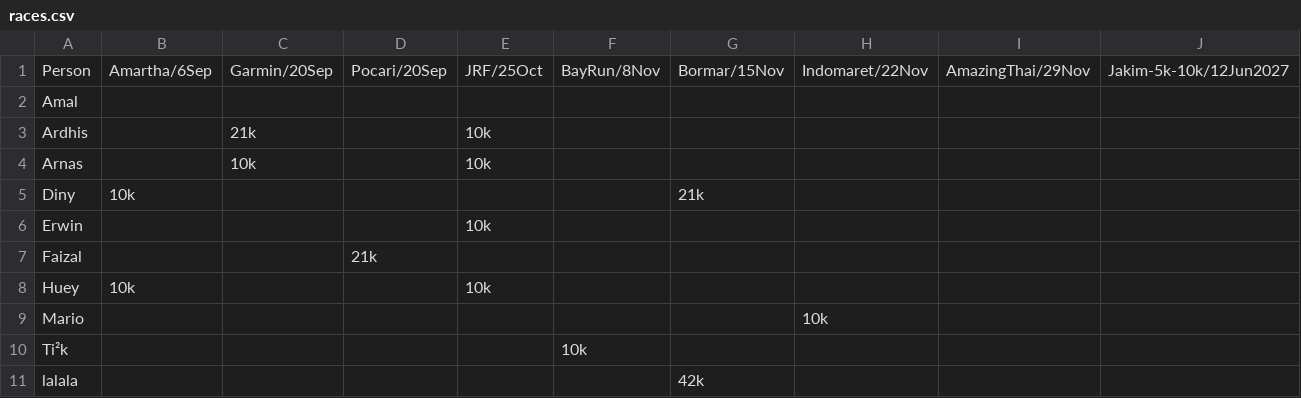
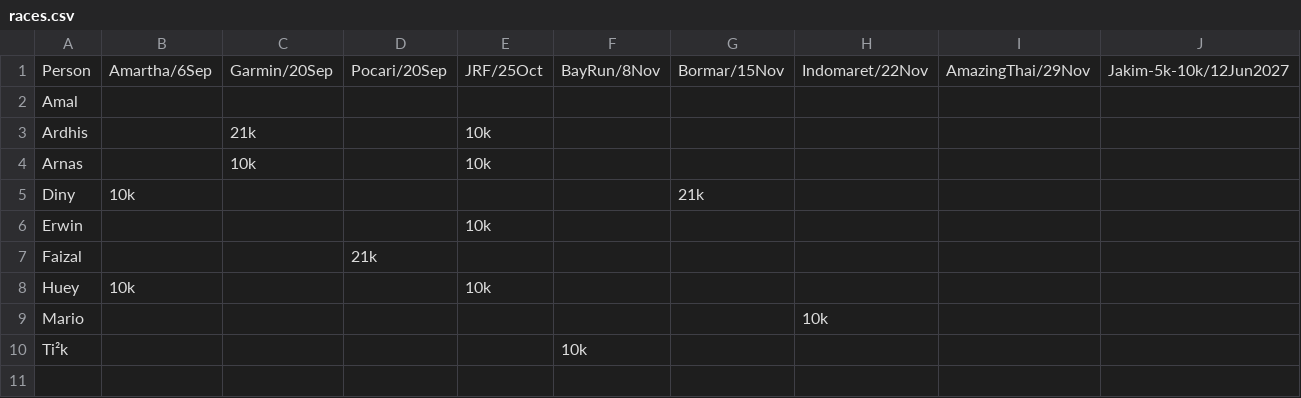
Before and after one commit to ialexs/14fl-race-cal, a CSV file: public/races.csv, drawn as a sheet; only a part is shown; rows hold the shown columns only; the diff names each change by its address in the sheet, - before the commit and + after, or states it on an @@ line.

Commit message:
delete lalala/dummy entry

```diff
--- a/public/races.csv
+++ b/public/races.csv
-row 11: lalala |  |  |  |  |  | 42k
```
